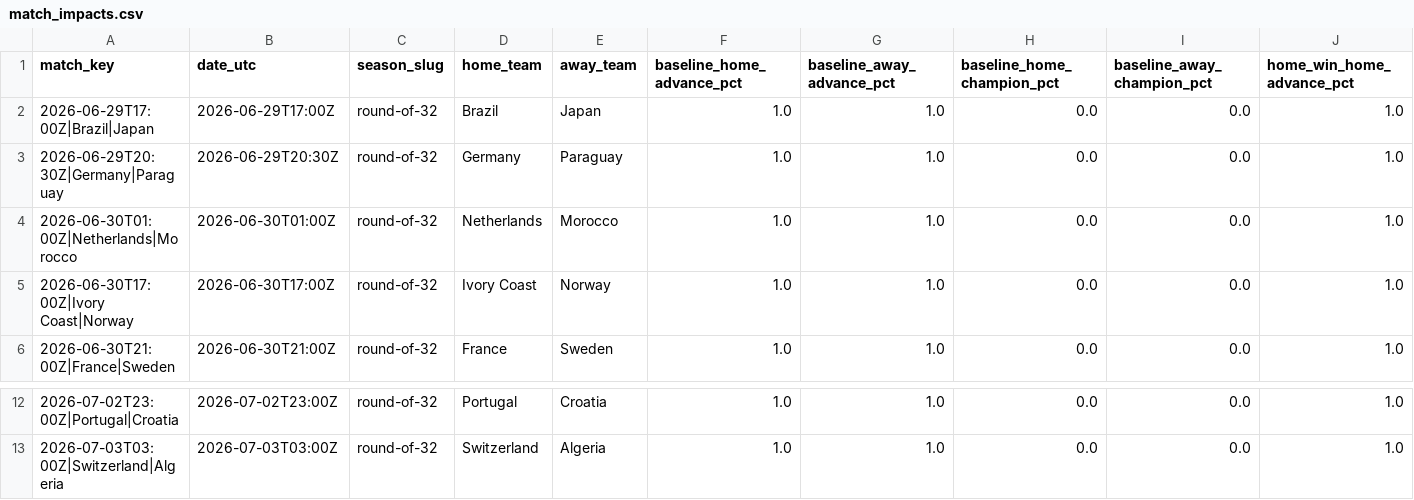
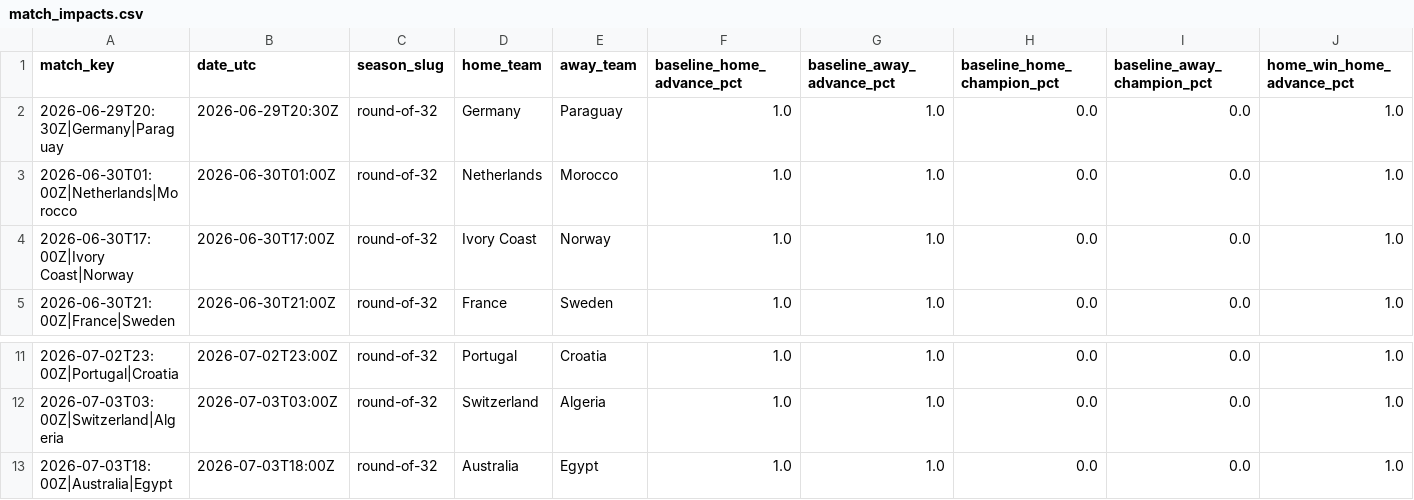
Before and after one commit to akarpie96/2026-worldcup-forecast, a CSV file: data/processed/match_impacts.csv, drawn as a sheet; only a part is shown, gaps mark what is left out; removed rows and columns are numbered as before the commit, all else as after; rows hold the shown columns only; the diff names each change by its address in the sheet, - before the commit and + after, or states it on an @@ line.

```diff
--- a/data/processed/match_impacts.csv
+++ b/data/processed/match_impacts.csv
-row 2: 2026-06-29T17:00Z|Brazil|Japan | 2026-06-29T17:00Z | round-of-32 | Brazil | Japan | 1.0 | 1.0 | 0.0 | 0.0 | 1.0
+row 13: 2026-07-03T18:00Z|Australia|Egypt | 2026-07-03T18:00Z | round-of-32 | Australia | Egypt | 1.0 | 1.0 | 0.0 | 0.0 | 1.0
```
Also changed, not shown: data/processed/bracket_forecast.csv, data/processed/forecast_history.csv, 4 other files.
